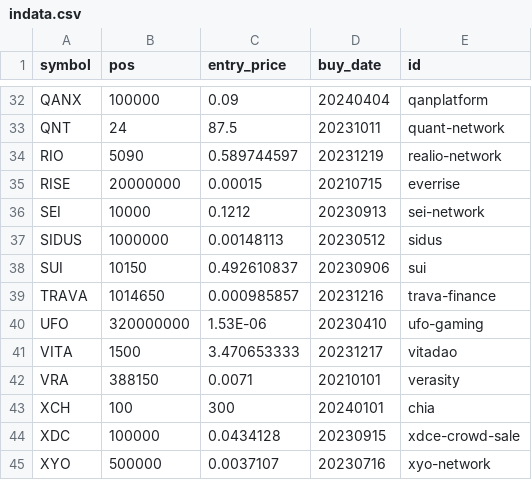
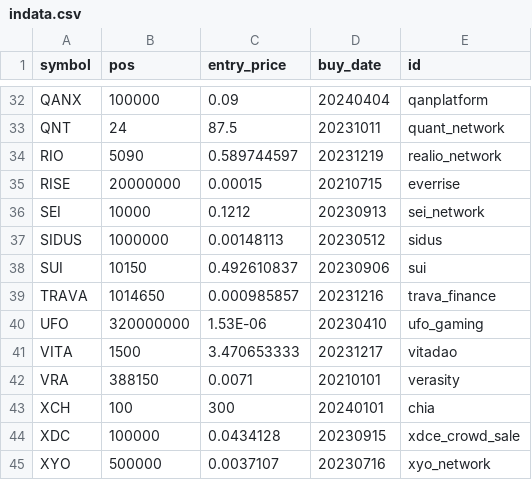
Before and after one commit to ereboreum/important-docs, a CSV file: indata.csv, drawn as a sheet; only a part is shown, gaps mark what is left out; the diff covers the shown part only; the diff names each change by its address in the sheet, - before the commit and + after, or states it on an @@ line.

```diff
--- a/indata.csv
+++ b/indata.csv
-E33 (id): quant-network
+E33 (id): quant_network
-E34 (id): realio-network
+E34 (id): realio_network
-E36 (id): sei-network
+E36 (id): sei_network
-E39 (id): trava-finance
+E39 (id): trava_finance
-E40 (id): ufo-gaming
+E40 (id): ufo_gaming
-E44 (id): xdce-crowd-sale
+E44 (id): xdce_crowd_sale
-E45 (id): xyo-network
+E45 (id): xyo_network
```
Also changed, not shown: 10 edited cells elsewhere in this file.
